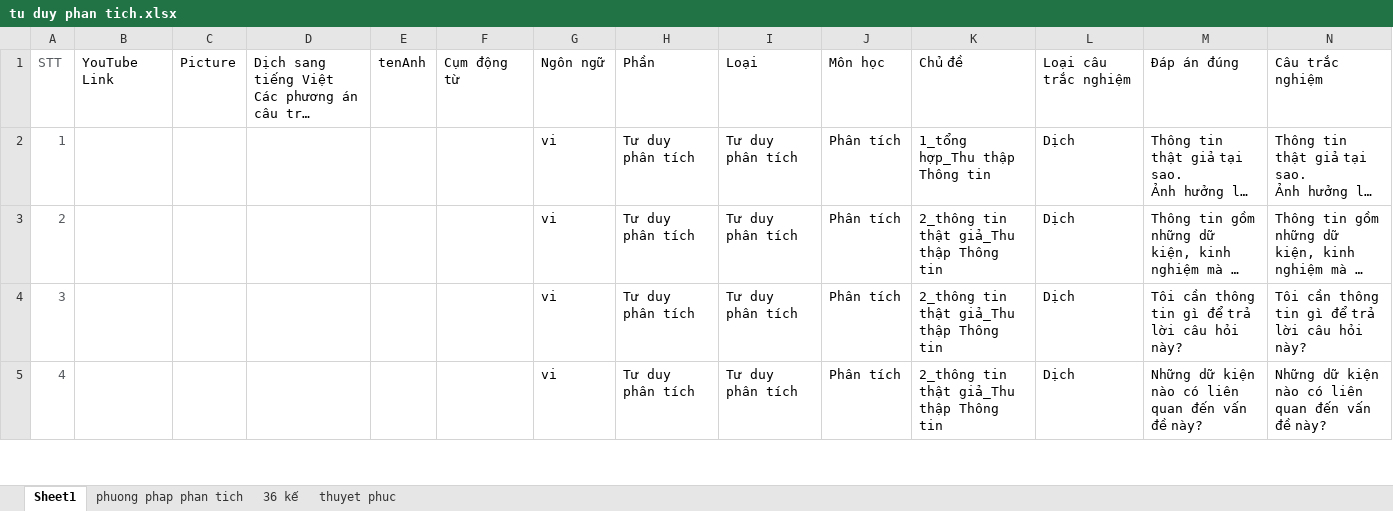
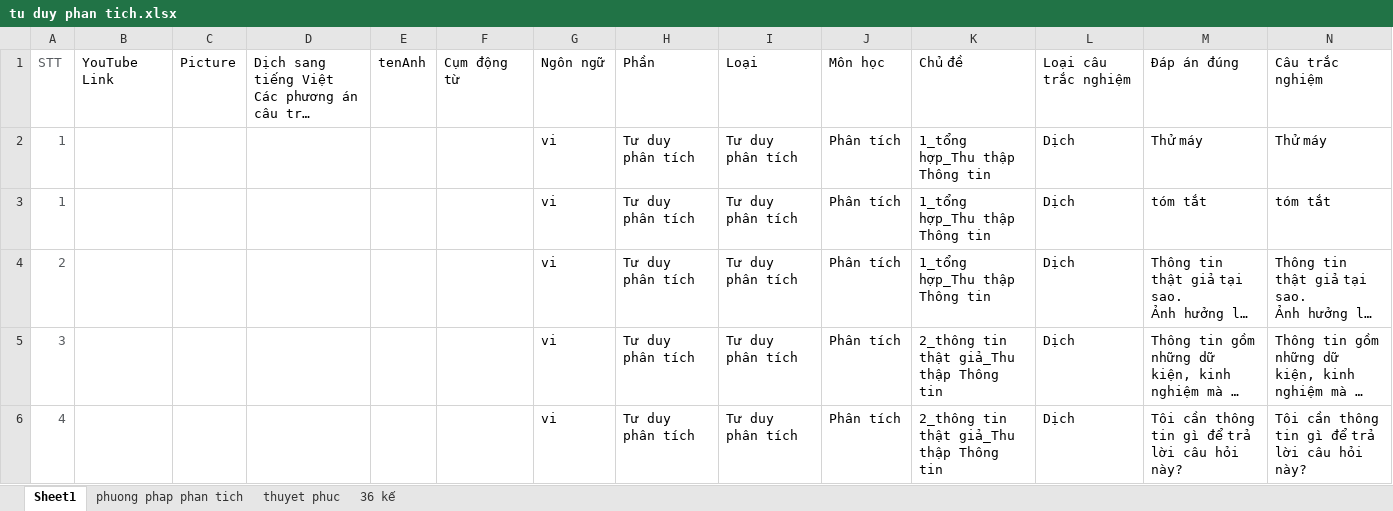
Before and after one commit to saoluubhxh05/trac_nghiem, an Excel workbook: public/tu duy phan tich.xlsx, sheet Sheet1, drawn as a sheet; only a part is shown; the shorter side is filled out with more unchanged rows; long unchanged cells end in …; values as stored, in another font and other column widths than the file's, no borders; addresses are those after the commit; rows hold the shown columns only; the diff names each change by its address in the sheet, - before the commit and + after, or states it on an @@ line.

```diff
--- a/public/tu duy phan tich.xlsx (sheet Sheet1)
+++ b/public/tu duy phan tich.xlsx (sheet Sheet1)
@@ sheet tab order changed: Sheet1 | phuong phap phan tich | thuyet phuc | 36 kế @@
+row 2: 1 |  |  |  |  |  | vi | Tư duy phân tích | Tư duy phân tích | Phân tích | 1_tổng hợp_Thu thập Thông tin | Dịch | Thử máy | Thử máy
+row 3: 1 |  |  |  |  |  | vi | Tư duy phân tích | Tư duy phân tích | Phân tích | 1_tổng hợp_Thu thập Thông tin | Dịch | tóm tắt | tóm tắt
@@ column A renumbered from row 4 down @@
```
Also changed, not shown: sheet thuyet phuc, 1 other file.
